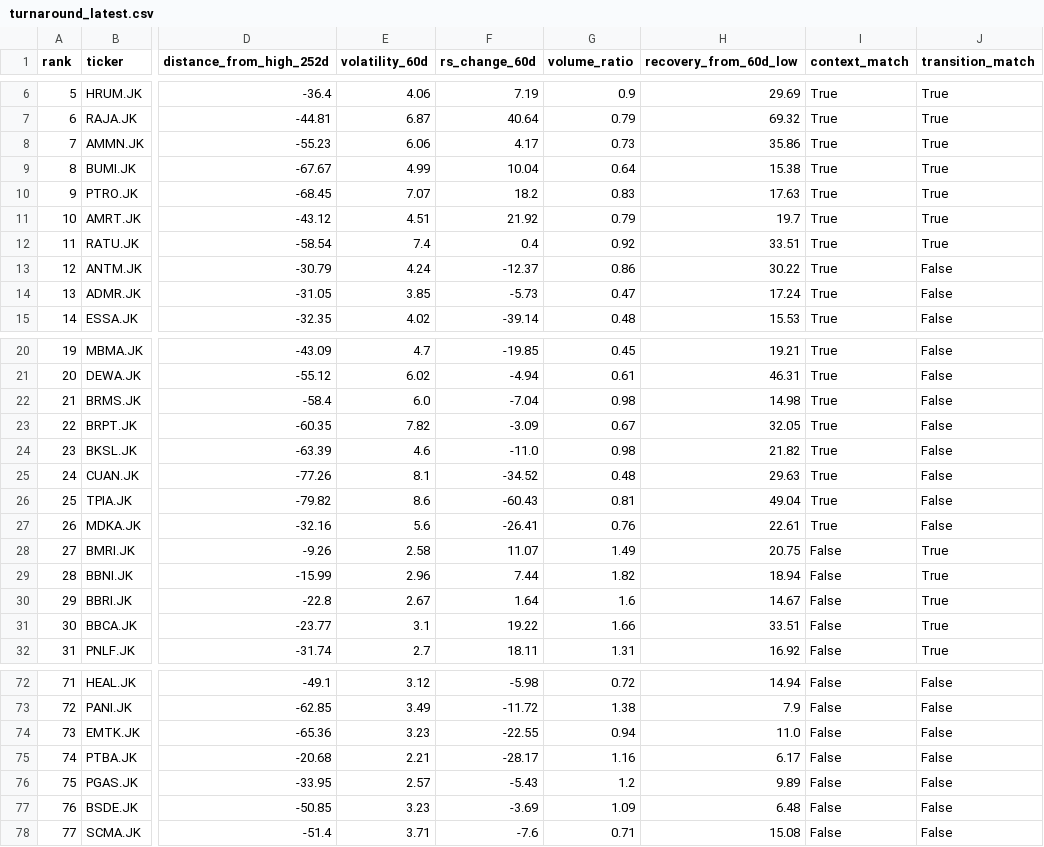
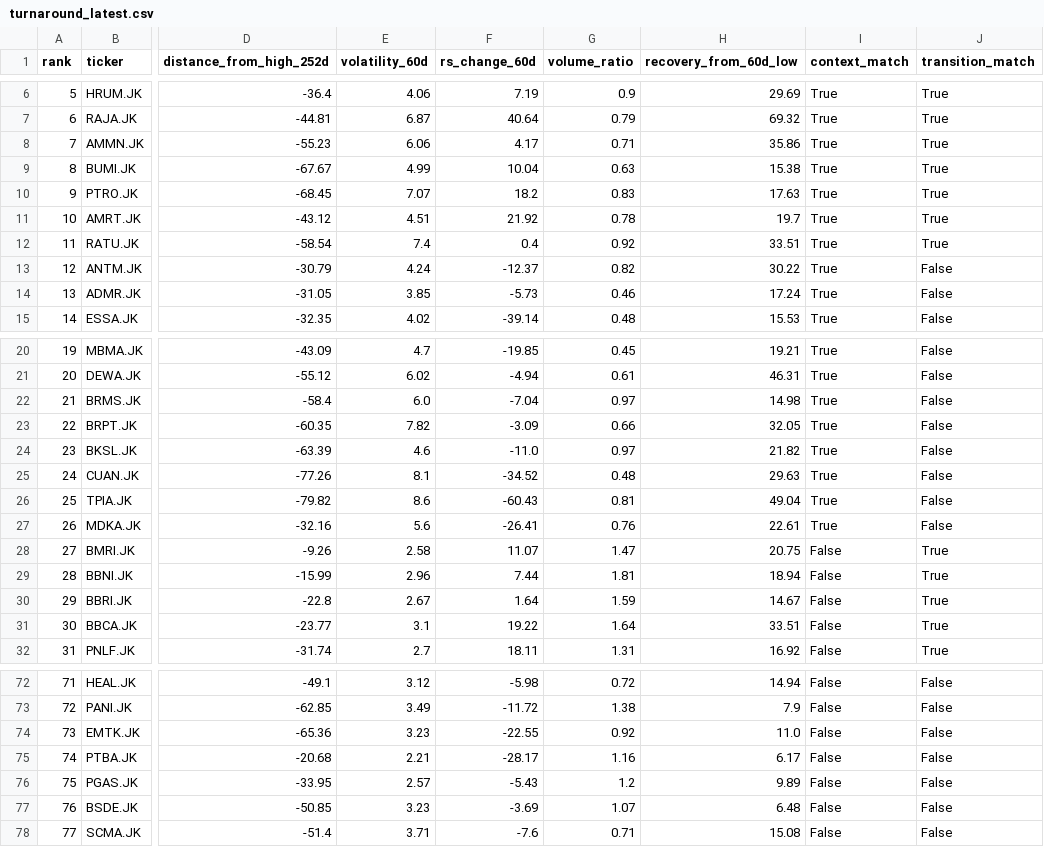
Before and after one commit to InitialJawa/indonesia-stock-intelligence, a CSV file: data/current/turnaround_latest.csv, drawn as a sheet; only a part is shown, gaps mark what is left out; the diff covers the shown part only; the diff names each change by its address in the sheet, - before the commit and + after, or states it on an @@ line.

```diff
--- a/data/current/turnaround_latest.csv
+++ b/data/current/turnaround_latest.csv
-G8 (volume_ratio): 0.73
+G8 (volume_ratio): 0.71
-G9 (volume_ratio): 0.64
+G9 (volume_ratio): 0.63
-G11 (volume_ratio): 0.79
+G11 (volume_ratio): 0.78
-G13 (volume_ratio): 0.86
+G13 (volume_ratio): 0.82
-G14 (volume_ratio): 0.47
+G14 (volume_ratio): 0.46
-G22 (volume_ratio): 0.98
+G22 (volume_ratio): 0.97
-G23 (volume_ratio): 0.67
+G23 (volume_ratio): 0.66
-G24 (volume_ratio): 0.98
+G24 (volume_ratio): 0.97
-G28 (volume_ratio): 1.49
+G28 (volume_ratio): 1.47
-G29 (volume_ratio): 1.82
+G29 (volume_ratio): 1.81
-G30 (volume_ratio): 1.6
+G30 (volume_ratio): 1.59
-G31 (volume_ratio): 1.66
+G31 (volume_ratio): 1.64
-G74 (volume_ratio): 0.94
+G74 (volume_ratio): 0.92
-G77 (volume_ratio): 1.09
+G77 (volume_ratio): 1.07
```
Also changed, not shown: 6 edited cells elsewhere in this file, data/current/exit_watchlist_latest.csv, 11 other files.
